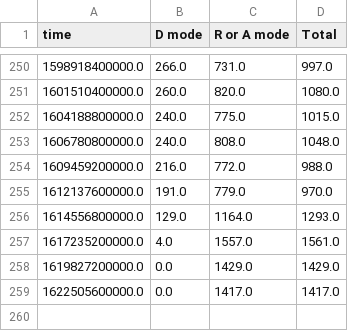
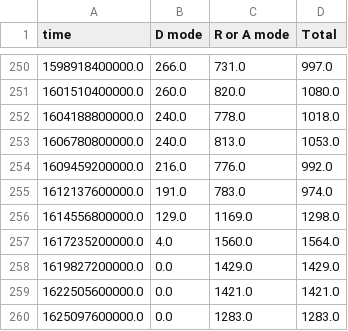
Before and after one commit to quai20/argo_kpi, a CSV file: kpi1.csv, drawn as a sheet; only a part is shown, gaps mark what is left out.

```diff
--- a/kpi1.csv
+++ b/kpi1.csv
@@ -251,9 +251,10 @@ time,D mode,R or A mode,Total
 1601510400000.0,260.0,820.0,1080.0
-1604188800000.0,240.0,775.0,1015.0
-1606780800000.0,240.0,808.0,1048.0
-1609459200000.0,216.0,772.0,988.0
-1612137600000.0,191.0,779.0,970.0
-1614556800000.0,129.0,1164.0,1293.0
-1617235200000.0,4.0,1557.0,1561.0
+1604188800000.0,240.0,778.0,1018.0
+1606780800000.0,240.0,813.0,1053.0
+1609459200000.0,216.0,776.0,992.0
+1612137600000.0,191.0,783.0,974.0
+1614556800000.0,129.0,1169.0,1298.0
+1617235200000.0,4.0,1560.0,1564.0
 1619827200000.0,0.0,1429.0,1429.0
-1622505600000.0,0.0,1417.0,1417.0
+1622505600000.0,0.0,1421.0,1421.0
+1625097600000.0,0.0,1283.0,1283.0
```
Also changed, not shown: kpi2.csv.
